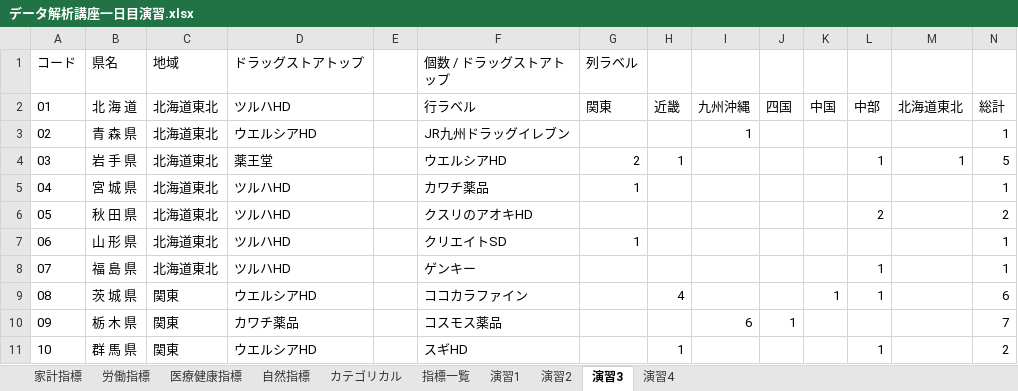
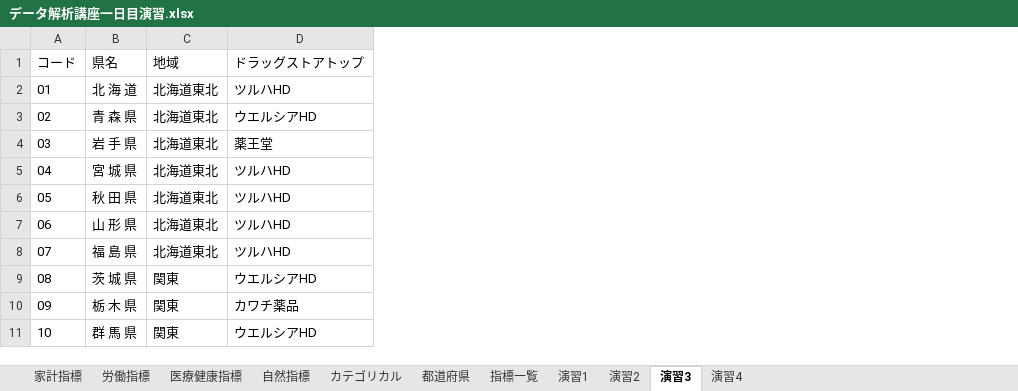
Before and after one commit to Okkenji230/PythonTech, an Excel workbook: データ解析講座一日目演習.xlsx, sheet 演習3, drawn as a sheet; only a part is shown; values as stored, in another font and other column widths than the file's, no borders; charts and pictures not drawn; the diff names each change by its address in the sheet, - before the commit and + after, or states it on an @@ line.

```diff
--- a/データ解析講座一日目演習.xlsx (sheet 演習3)
+++ b/データ解析講座一日目演習.xlsx (sheet 演習3)
+sheet tab: 都道府県
-column E, empty
-column F (個数 / ドラッグストアトップ), rows 2-11: 行ラベル | JR九州ドラッグイレブン | ウエルシアHD | カワチ薬品 | クスリのアオキHD | クリエイトSD | ゲンキー | ココカラファイン | コスモス薬品 | スギHD
-column G (列ラベル), rows 2-7: 関東 |  | 2 | 1 |  | 1
-column H, rows 2-11: 近畿 |  | 1 |  |  |  |  | 4 |  | 1
-column I, rows 2-10: 九州沖縄 | 1 |  |  |  |  |  |  | 6
-column J, rows 2-10: 四国 |  |  |  |  |  |  |  | 1
-column K, rows 2-9: 中国 |  |  |  |  |  |  | 1
-column L, rows 2-11: 中部 |  | 1 |  | 2 |  | 1 | 1 |  | 1
-column M, rows 2-4: 北海道東北 |  | 1
-column N, rows 2-11: 総計 | 1 | 5 | 1 | 2 | 1 | 1 | 6 | 7 | 2
```
Also changed, not shown: sheet 指標一覧, charts or pictures, 12 other files.
